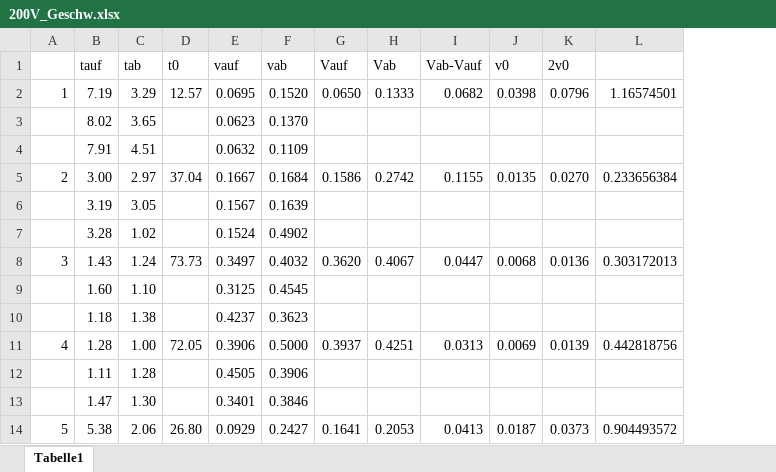
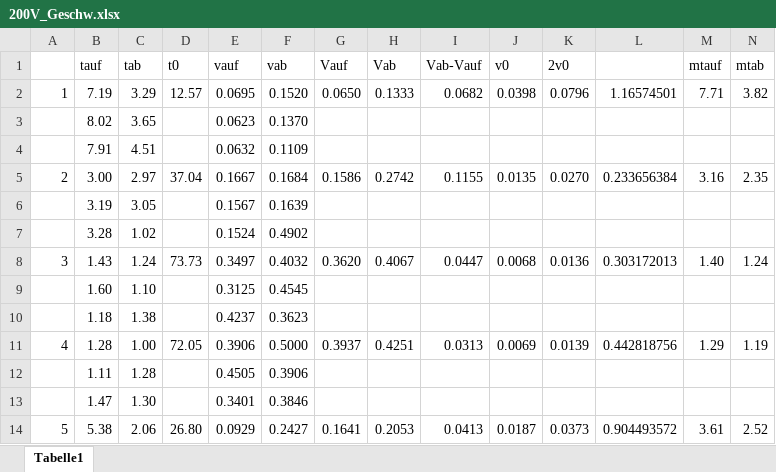
Before and after one commit to cekortmann/V503---Millikanversuch, an Excel workbook: 200V_Geschw.xlsx, sheet Tabelle1, drawn as a sheet; only a part is shown; values as stored, in another font and other column widths than the file's, no borders; the diff names each change by its address in the sheet, - before the commit and + after, or states it on an @@ line.

```diff
--- a/200V_Geschw.xlsx (sheet Tabelle1)
+++ b/200V_Geschw.xlsx (sheet Tabelle1)
+column M (mtauf), rows 2-14: 7.71 |  |  | 3.16 |  |  | 1.40 |  |  | 1.29 |  |  | 3.61
+column N (mtab), rows 2-14: 3.82 |  |  | 2.35 |  |  | 1.24 |  |  | 1.19 |  |  | 2.52
```
Also changed, not shown: 2 other files.
